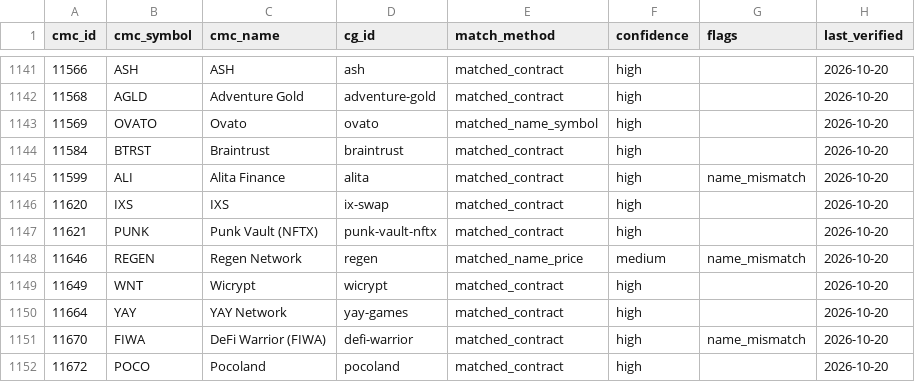
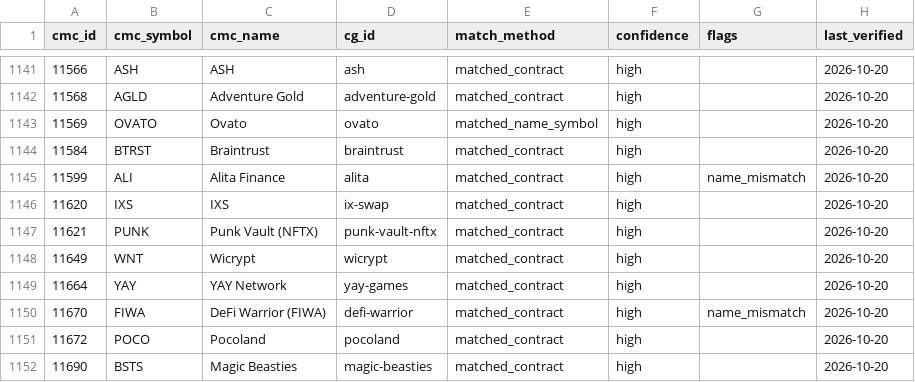
Before and after one commit to sachiew/cg-id-map, a CSV file: data/cmc_to_cg.csv, drawn as a sheet; only a part is shown, gaps mark what is left out; the shorter side is filled out with more unchanged rows.

```diff
--- a/data/cmc_to_cg.csv
+++ b/data/cmc_to_cg.csv
@@ -1147,3 +1147,2 @@ cmc_id,cmc_symbol,cmc_name,cg_id,match_method,confidence,flags,last_verified
 11621,PUNK,Punk Vault (NFTX),punk-vault-nftx,matched_contract,high,,2026-10-20
-11646,REGEN,Regen Network,regen,matched_name_price,medium,name_mismatch,2026-10-20
 11649,WNT,Wicrypt,wicrypt,matched_contract,high,,2026-10-20
```
Also changed, not shown: data/networks_cmc_cg.csv, data/review_queue.csv, 4 other files.
